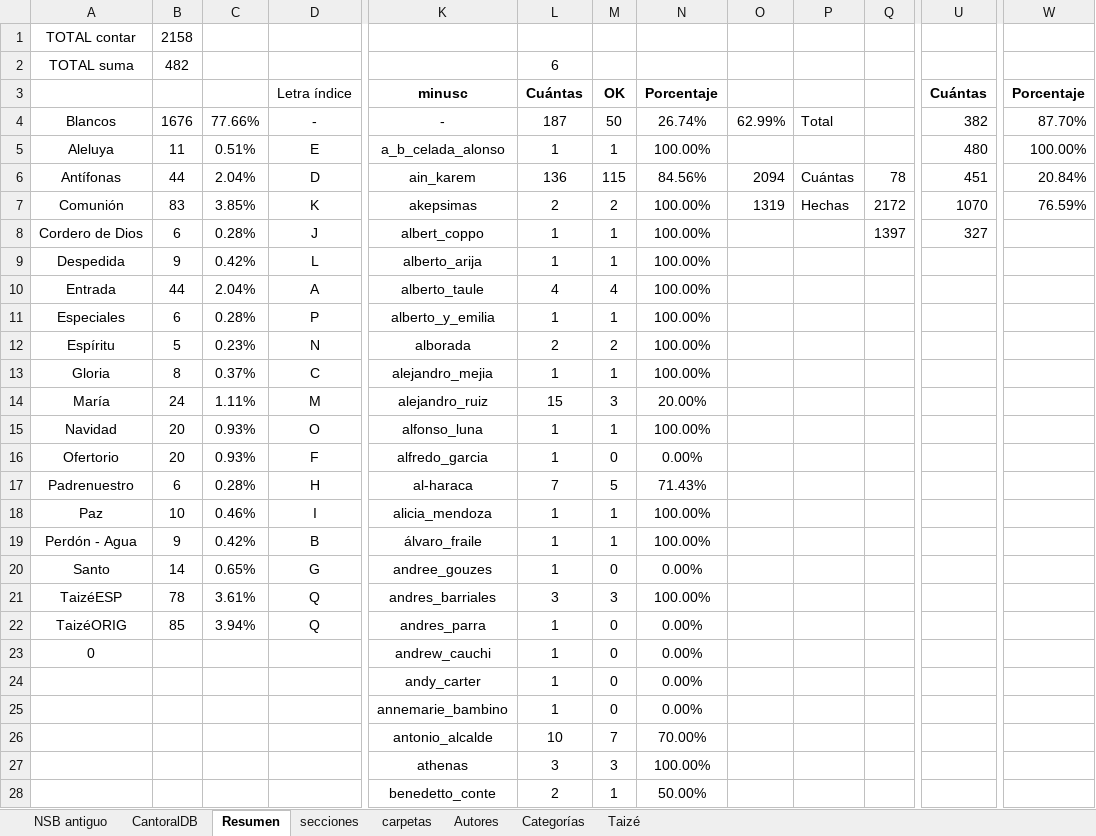
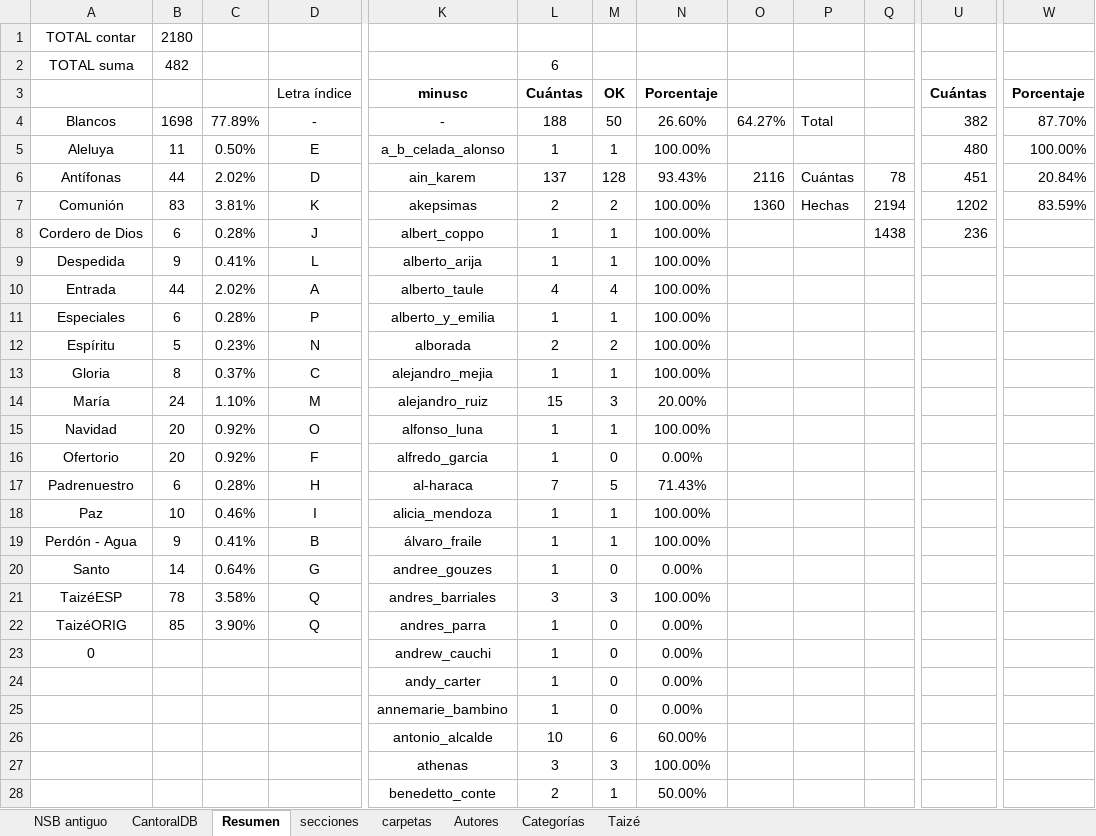
Before and after one commit to JuanjoML1/cantoralNSB, an Excel workbook: ignore/Cancionero 2025.xlsx, sheet Resumen, drawn as a sheet; only a part is shown, gaps mark what is left out; values as stored, in another font and other column widths than the file's, no borders; charts and pictures and conditional formats not drawn; the diff covers the shown part only; the diff names each change by its address in the sheet, - before the commit and + after, or states it on an @@ line.

```diff
--- a/ignore/Cancionero 2025.xlsx (sheet Resumen)
+++ b/ignore/Cancionero 2025.xlsx (sheet Resumen)
-B1: 2158
+B1: 2180
-B4: 1676
+B4: 1698
-C4: 77.66%
+C4: 77.89%
-L4: 187
+L4: 188
-N4: 26.74%
+N4: 26.60%
-O4: 62.99%
+O4: 64.27%
-C5: 0.51%
+C5: 0.50%
-C6: 2.04%
+C6: 2.02%
-L6: 136
+L6: 137
-M6: 115
+M6: 128
-N6: 84.56%
+N6: 93.43%
-O6: 2094
+O6: 2116
-C7: 3.85%
+C7: 3.81%
-O7: 1319
+O7: 1360
-Q7: 2172
+Q7: 2194
-U7: 1070
+U7: 1202
-W7: 76.59%
+W7: 83.59%
-Q8: 1397
+Q8: 1438
-U8: 327
+U8: 236
-C9: 0.42%
+C9: 0.41%
-C10: 2.04%
+C10: 2.02%
-C14: 1.11%
+C14: 1.10%
-C15:C16: 0.93%
+C15:C16: 0.92%
-C19: 0.42%
+C19: 0.41%
-C20: 0.65%
+C20: 0.64%
-C21: 3.61%
+C21: 3.58%
-C22: 3.94%
+C22: 3.90%
-M26: 7
+M26: 6
-N26: 70.00%
+N26: 60.00%
```
Also changed, not shown: 5 edited cells elsewhere in this sheet, sheet secciones, sheet CantoralDB, sheet carpetas, sheet NSB antiguo, formulas that keep their value, hidden cells, 53 other files.
